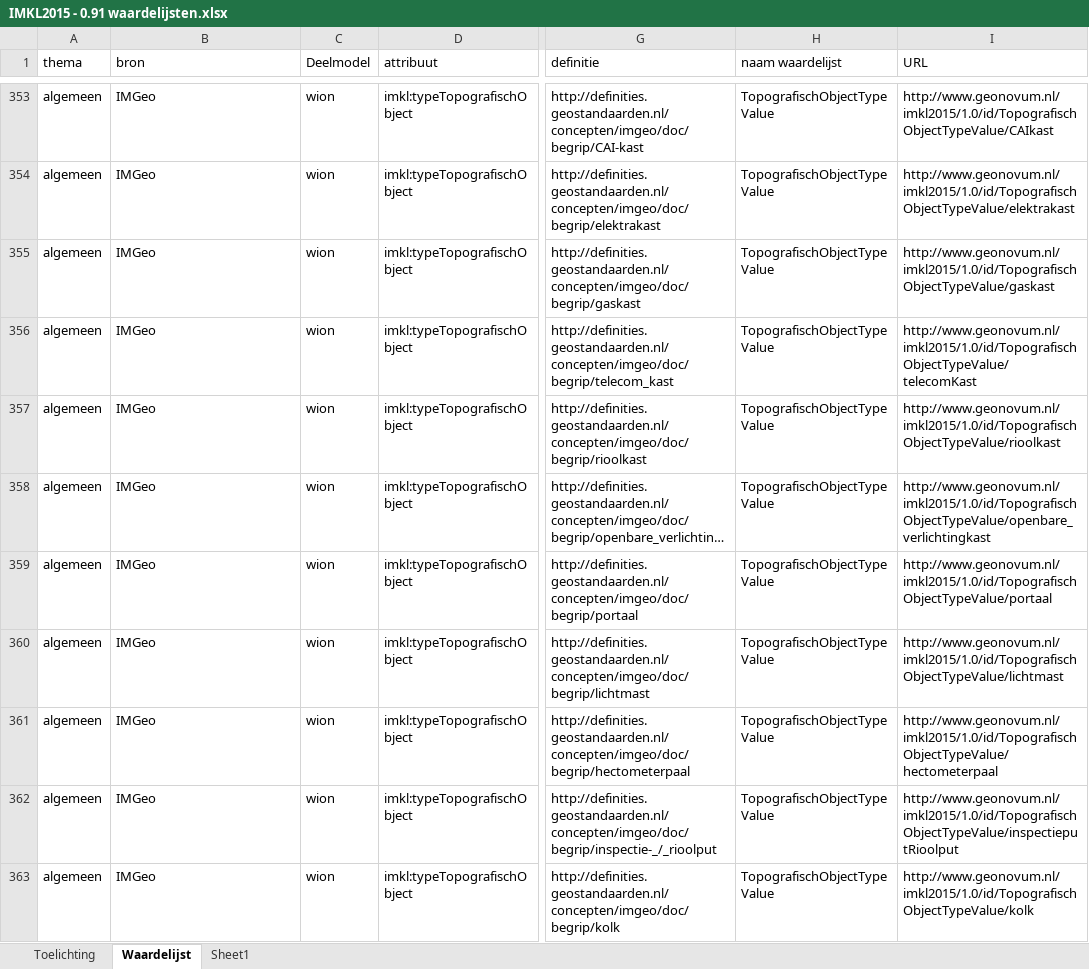
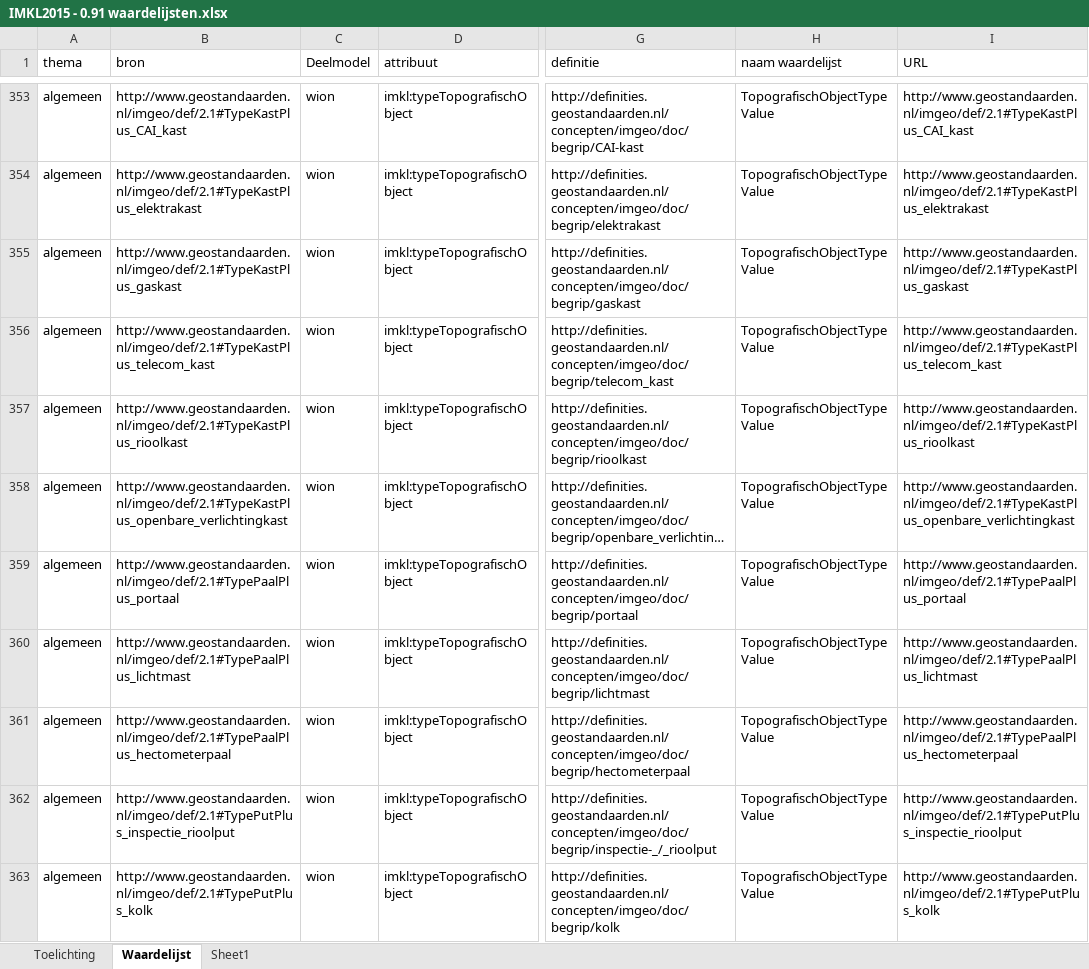
Before and after one commit to Geonovum/imkl2015-review, an Excel workbook: 3. waardelijsten/IMKL2015 - 0.91 waardelijsten.xlsx, sheet Waardelijst, drawn as a sheet; only a part is shown, gaps mark what is left out; long unchanged cells end in …; values as stored, in another font and other column widths than the file's, no cell formats; the diff covers the shown part only; the diff names each change by its address in the sheet, - before the commit and + after, or states it on an @@ line.

Commit message:
URI's aangepast van objecten uit IMGeo.
Omdat deze waardelijst een technische lijst is moet verwezen worden naar
de URI's in het technisch IMGeo register.

```diff
--- a/3. waardelijsten/IMKL2015 - 0.91 waardelijsten.xlsx (sheet Waardelijst)
+++ b/3. waardelijsten/IMKL2015 - 0.91 waardelijsten.xlsx (sheet Waardelijst)
-B353 (bron): IMGeo
+B353 (bron): http://www.geostandaarden.nl/imgeo/def/2.1#TypeKastPlus_CAI_kast
-I353 (URL): http://www.geonovum.nl/imkl2015/1.0/id/TopografischObjectTypeValue/CAIkast
+I353 (URL): http://www.geostandaarden.nl/imgeo/def/2.1#TypeKastPlus_CAI_kast
-B354 (bron): IMGeo
+B354 (bron): http://www.geostandaarden.nl/imgeo/def/2.1#TypeKastPlus_elektrakast
-I354 (URL): http://www.geonovum.nl/imkl2015/1.0/id/TopografischObjectTypeValue/elektrakast
+I354 (URL): http://www.geostandaarden.nl/imgeo/def/2.1#TypeKastPlus_elektrakast
-B355 (bron): IMGeo
+B355 (bron): http://www.geostandaarden.nl/imgeo/def/2.1#TypeKastPlus_gaskast
-I355 (URL): http://www.geonovum.nl/imkl2015/1.0/id/TopografischObjectTypeValue/gaskast
+I355 (URL): http://www.geostandaarden.nl/imgeo/def/2.1#TypeKastPlus_gaskast
-B356 (bron): IMGeo
+B356 (bron): http://www.geostandaarden.nl/imgeo/def/2.1#TypeKastPlus_telecom_kast
-I356 (URL): http://www.geonovum.nl/imkl2015/1.0/id/TopografischObjectTypeValue/telecomKast
+I356 (URL): http://www.geostandaarden.nl/imgeo/def/2.1#TypeKastPlus_telecom_kast
-B357 (bron): IMGeo
+B357 (bron): http://www.geostandaarden.nl/imgeo/def/2.1#TypeKastPlus_rioolkast
-I357 (URL): http://www.geonovum.nl/imkl2015/1.0/id/TopografischObjectTypeValue/rioolkast
+I357 (URL): http://www.geostandaarden.nl/imgeo/def/2.1#TypeKastPlus_rioolkast
-B358 (bron): IMGeo
+B358 (bron): http://www.geostandaarden.nl/imgeo/def/2.1#TypeKastPlus_openbare_verlichtingkast
-I358 (URL): http://www.geonovum.nl/imkl2015/1.0/id/TopografischObjectTypeValue/openbare_verlichtingkast
+I358 (URL): http://www.geostandaarden.nl/imgeo/def/2.1#TypeKastPlus_openbare_verlichtingkast
-B359 (bron): IMGeo
+B359 (bron): http://www.geostandaarden.nl/imgeo/def/2.1#TypePaalPlus_portaal
-I359 (URL): http://www.geonovum.nl/imkl2015/1.0/id/TopografischObjectTypeValue/portaal
+I359 (URL): http://www.geostandaarden.nl/imgeo/def/2.1#TypePaalPlus_portaal
-B360 (bron): IMGeo
+B360 (bron): http://www.geostandaarden.nl/imgeo/def/2.1#TypePaalPlus_lichtmast
-I360 (URL): http://www.geonovum.nl/imkl2015/1.0/id/TopografischObjectTypeValue/lichtmast
+I360 (URL): http://www.geostandaarden.nl/imgeo/def/2.1#TypePaalPlus_lichtmast
-B361 (bron): IMGeo
+B361 (bron): http://www.geostandaarden.nl/imgeo/def/2.1#TypePaalPlus_hectometerpaal
-I361 (URL): http://www.geonovum.nl/imkl2015/1.0/id/TopografischObjectTypeValue/hectometerpaal
+I361 (URL): http://www.geostandaarden.nl/imgeo/def/2.1#TypePaalPlus_hectometerpaal
-B362 (bron): IMGeo
+B362 (bron): http://www.geostandaarden.nl/imgeo/def/2.1#TypePutPlus_inspectie_rioolput
-I362 (URL): http://www.geonovum.nl/imkl2015/1.0/id/TopografischObjectTypeValue/inspectieputRioolput
+I362 (URL): http://www.geostandaarden.nl/imgeo/def/2.1#TypePutPlus_inspectie_rioolput
-B363 (bron): IMGeo
+B363 (bron): http://www.geostandaarden.nl/imgeo/def/2.1#TypePutPlus_kolk
-I363 (URL): http://www.geonovum.nl/imkl2015/1.0/id/TopografischObjectTypeValue/kolk
+I363 (URL): http://www.geostandaarden.nl/imgeo/def/2.1#TypePutPlus_kolk
```
Also changed, not shown: 32 edited cells elsewhere in this sheet, cell formats.
